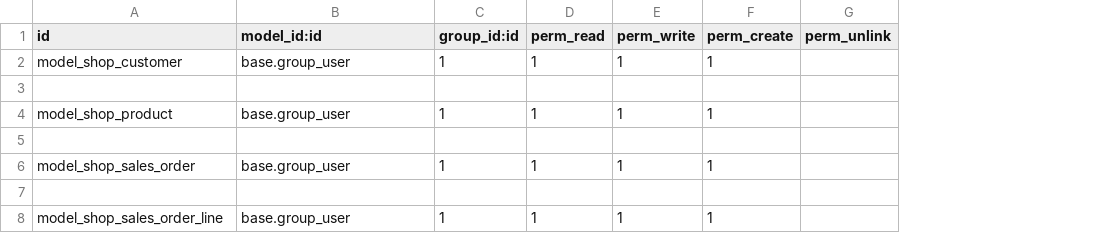
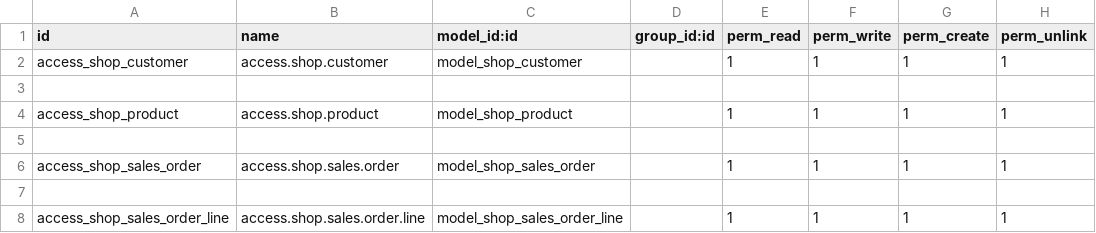
Before and after one commit to mungruez/OdooSalesmanagement, a CSV file: basic_sales_management/security/ir.model.access.csv, drawn as a sheet; addresses are those after the commit; the diff names each change by its address in the sheet, - before the commit and + after, or states it on an @@ line.

Commit message:
Update ir.model.access.csv

```diff
--- a/basic_sales_management/security/ir.model.access.csv
+++ b/basic_sales_management/security/ir.model.access.csv
+column B (name), rows 2-8: access.shop.customer |  | access.shop.product |  | access.shop.sales.order |  | access.shop.sales.order.line
-A2 (id): model_shop_customer
+A2 (id): access_shop_customer
-C2 (model_id:id): base.group_user
+C2 (model_id:id): model_shop_customer
-D2 (group_id:id): 1
+D2 (group_id:id): (empty)
-H2 (perm_unlink): (empty)
+H2 (perm_unlink): 1
-A4 (id): model_shop_product
+A4 (id): access_shop_product
-C4 (model_id:id): base.group_user
+C4 (model_id:id): model_shop_product
-D4 (group_id:id): 1
+D4 (group_id:id): (empty)
-H4 (perm_unlink): (empty)
+H4 (perm_unlink): 1
-A6 (id): model_shop_sales_order
+A6 (id): access_shop_sales_order
-C6 (model_id:id): base.group_user
+C6 (model_id:id): model_shop_sales_order
-D6 (group_id:id): 1
+D6 (group_id:id): (empty)
-H6 (perm_unlink): (empty)
+H6 (perm_unlink): 1
-A8 (id): model_shop_sales_order_line
+A8 (id): access_shop_sales_order_line
-C8 (model_id:id): base.group_user
+C8 (model_id:id): model_shop_sales_order_line
-D8 (group_id:id): 1
+D8 (group_id:id): (empty)
-H8 (perm_unlink): (empty)
+H8 (perm_unlink): 1
```
